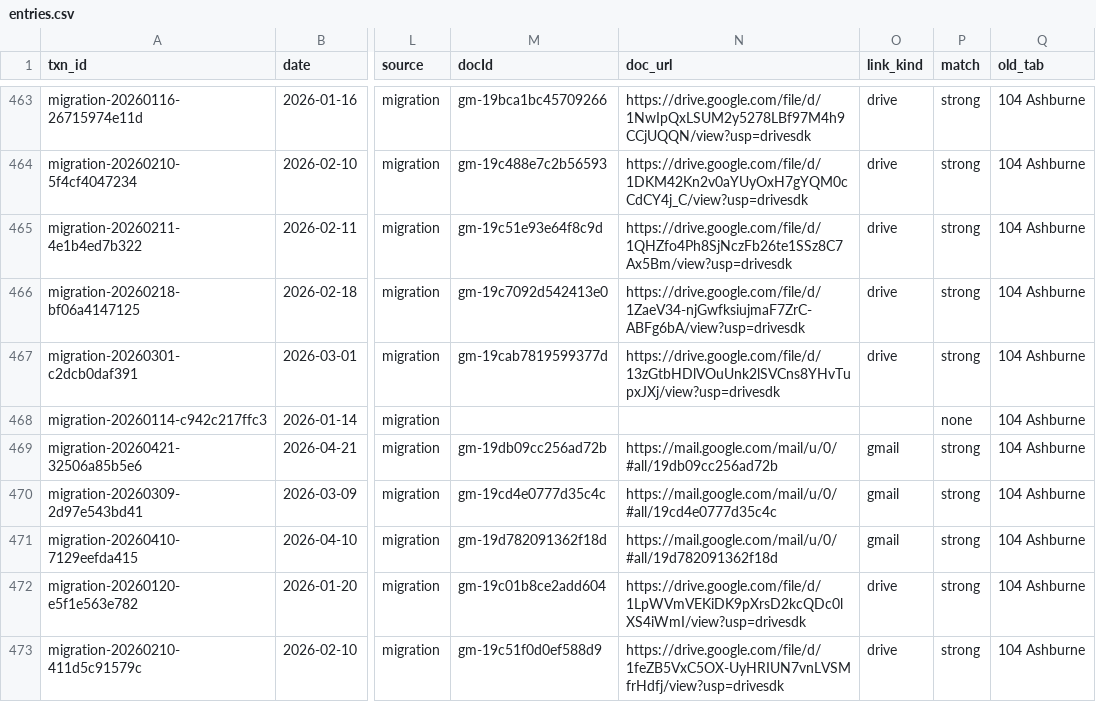
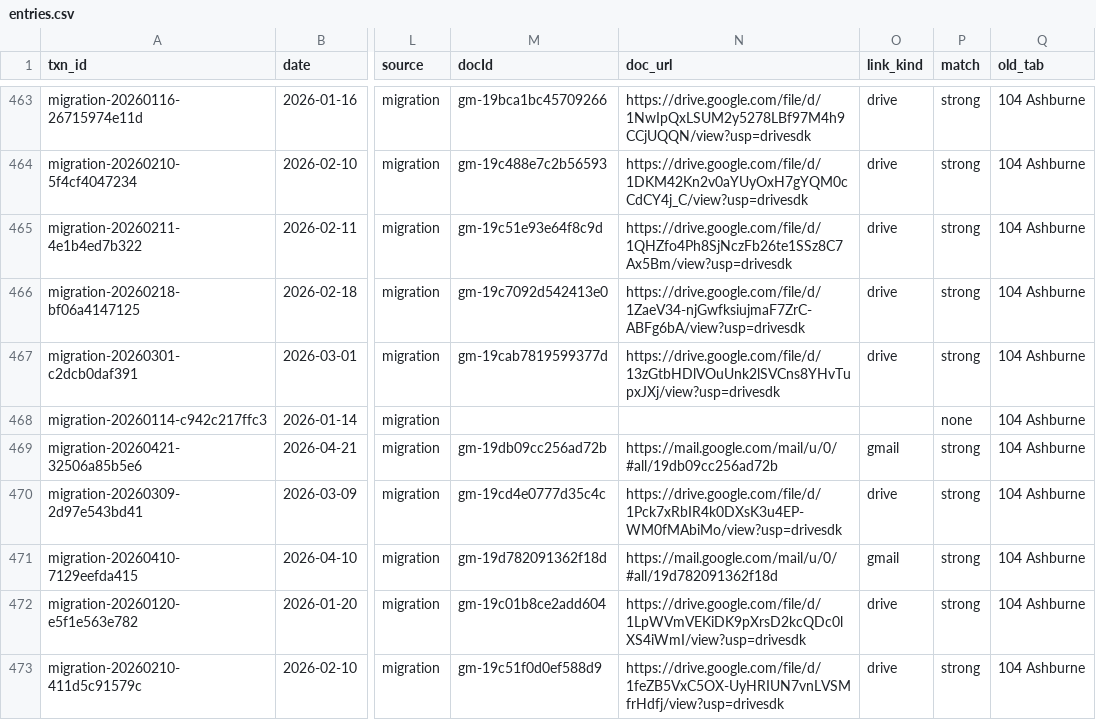
Before and after one commit to Recast-Properties/recast-books, a CSV file: data/migration/2026-09-17/rows/entries.csv, drawn as a sheet; only a part is shown, gaps mark what is left out; the diff covers the shown part only; the diff names each change by its address in the sheet, - before the commit and + after, or states it on an @@ line.

```diff
--- a/data/migration/2026-09-17/rows/entries.csv
+++ b/data/migration/2026-09-17/rows/entries.csv
-N470 (doc_url): https://mail.google.com/mail/u/0/#all/19cd4e0777d35c4c
+N470 (doc_url): https://drive.google.com/file/d/1Pck7xRbIR4k0DXsK3u4EP-WM0fMAbiMo/view?usp=drivesdk
-O470 (link_kind): gmail
+O470 (link_kind): drive
```
Also changed, not shown: 38 edited cells elsewhere in this file, 11 other files.
